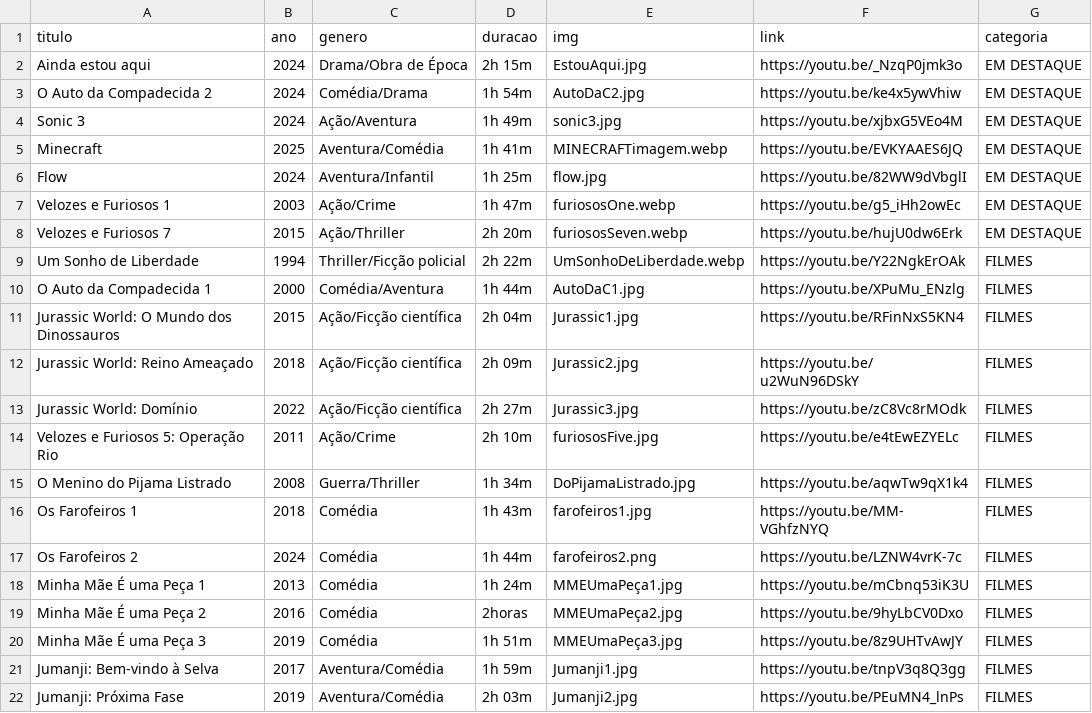
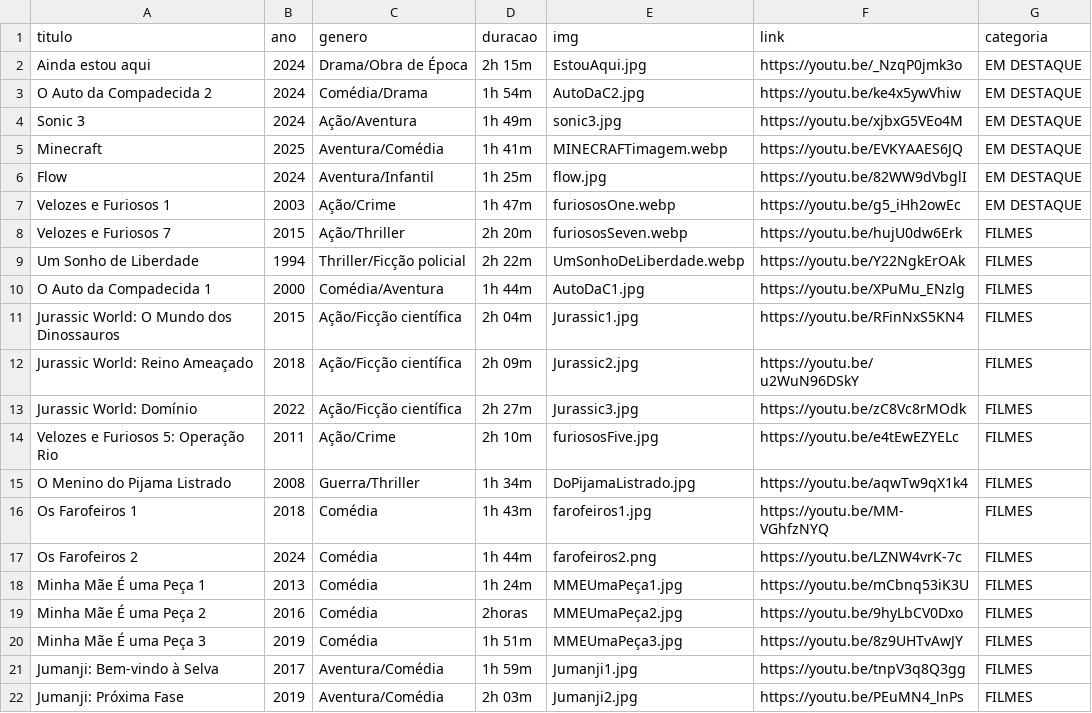
Before and after one commit to soares7maria-julia/Maria-Julia-DW, a CSV file: InfoFilmes.csv, drawn as a sheet.

```diff
--- a/InfoFilmes.csv
+++ b/InfoFilmes.csv
@@ -7,3 +7,3 @@ Flow,2024,"Aventura/Infantil","1h 25m",flow.jpg,https://youtu.be/82WW9dVbglI,EM
 Velozes e Furiosos 1,2003,"Ação/Crime","1h 47m",furiososOne.webp,https://youtu.be/g5_iHh2owEc,EM DESTAQUE
-Velozes e Furiosos 7,2015,"Ação/Thriller","2h 20m",furiososSeven.webp,https://youtu.be/hujU0dw6Erk,EM DESTAQUE
+Velozes e Furiosos 7,2015,"Ação/Thriller","2h 20m",furiososSeven.webp,https://youtu.be/hujU0dw6Erk,FILMES
 Um Sonho de Liberdade,1994,"Thriller/Ficção policial","2h 22m",UmSonhoDeLiberdade.webp,https://youtu.be/Y22NgkErOAk,FILMES
```
Also changed, not shown: 24 other files.
